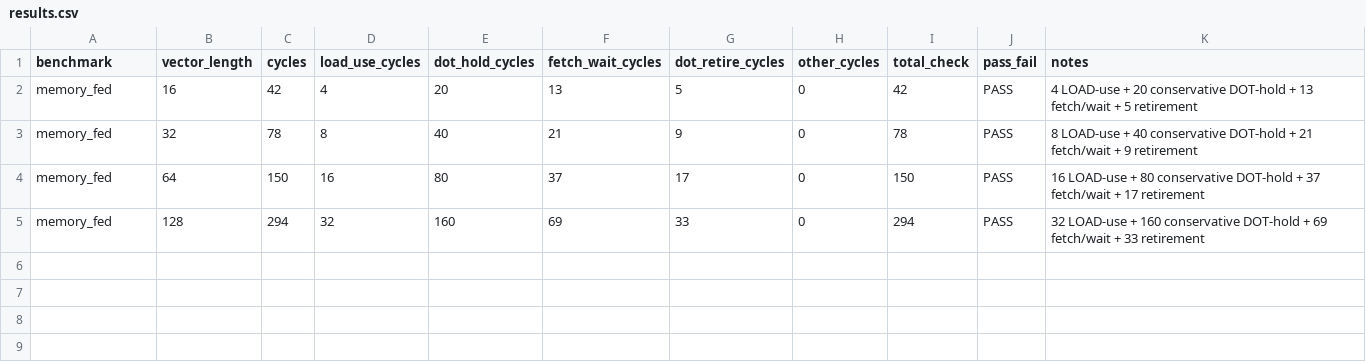
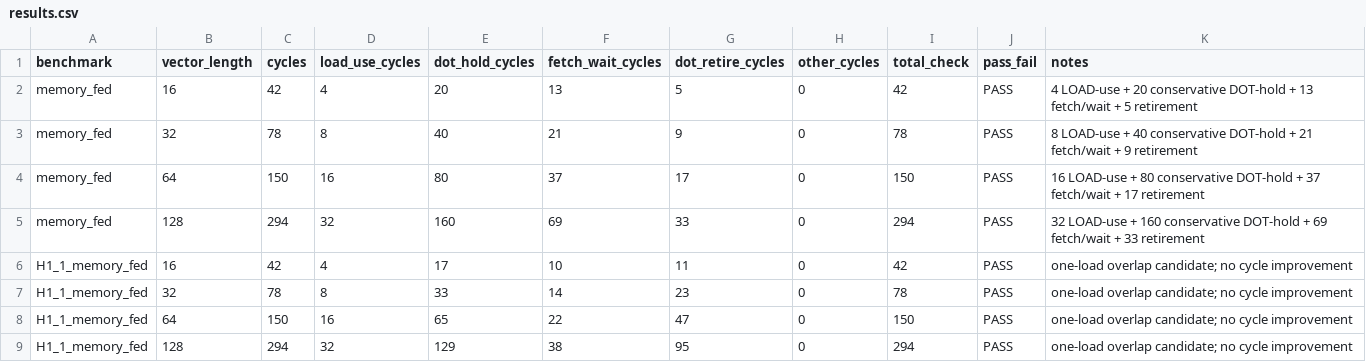
Before and after one commit to kiranjayasena-netizen/systemverilog-fpga-cpu, a CSV file: reports/dot4acc_stage_h/results.csv, drawn as a sheet.

Commit message:
exp(fpga): evaluate DOT4ACC single-load overlap

```diff
--- a/reports/dot4acc_stage_h/results.csv
+++ b/reports/dot4acc_stage_h/results.csv
@@ -5 +5,5 @@ memory_fed,64,150,16,80,37,17,0,150,PASS,"16 LOAD-use + 80 conservative DOT-hold
 memory_fed,128,294,32,160,69,33,0,294,PASS,"32 LOAD-use + 160 conservative DOT-hold + 69 fetch/wait + 33 retirement"
+H1_1_memory_fed,16,42,4,17,10,11,0,42,PASS,"one-load overlap candidate; no cycle improvement"
+H1_1_memory_fed,32,78,8,33,14,23,0,78,PASS,"one-load overlap candidate; no cycle improvement"
+H1_1_memory_fed,64,150,16,65,22,47,0,150,PASS,"one-load overlap candidate; no cycle improvement"
+H1_1_memory_fed,128,294,32,129,38,95,0,294,PASS,"one-load overlap candidate; no cycle improvement"
```
Also changed, not shown: 5 other files.
